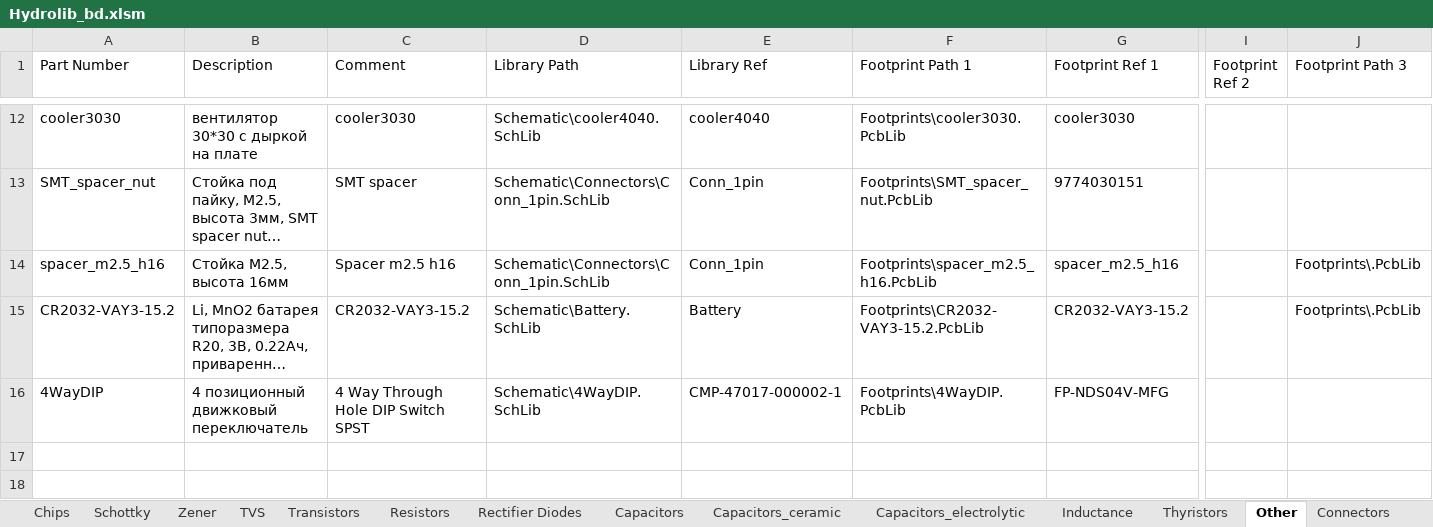
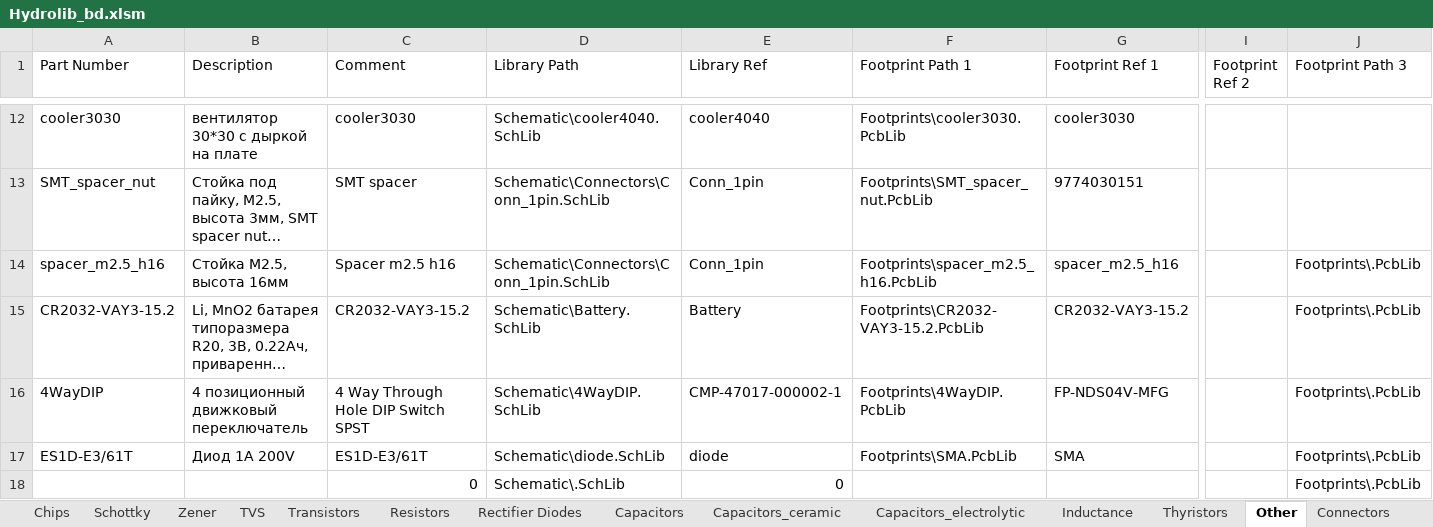
Before and after one commit to hydronautics-team/Hydrolib, an Excel workbook: Database/Hydrolib_bd.xlsm, sheet Other, drawn as a sheet; only a part is shown, gaps mark what is left out; long unchanged cells end in …; values as stored, in another font and other column widths than the file's, no borders; table styles not drawn; rows hold the shown columns only; the diff names each change by its address in the sheet, - before the commit and + after, or states it on an @@ line.

Commit message:
add buck reg, mosfet, diode, res

```diff
--- a/Database/Hydrolib_bd.xlsm (sheet Other)
+++ b/Database/Hydrolib_bd.xlsm (sheet Other)
-J16 (Footprint Path 3): (empty)
+J16 (Footprint Path 3): Footprints\.PcbLib
+row 17: ES1D-E3/61T | Диод 1A 200V | ES1D-E3/61T | Schematic\diode.SchLib | diode | Footprints\SMA.PcbLib | SMA |  | Footprints\.PcbLib
+row 18:  |  | 0 | Schematic\.SchLib | 0 |  |  |  | Footprints\.PcbLib
```
Also changed, not shown: sheet Chips, sheet Resistors, sheet Transistors, 8 other files.
